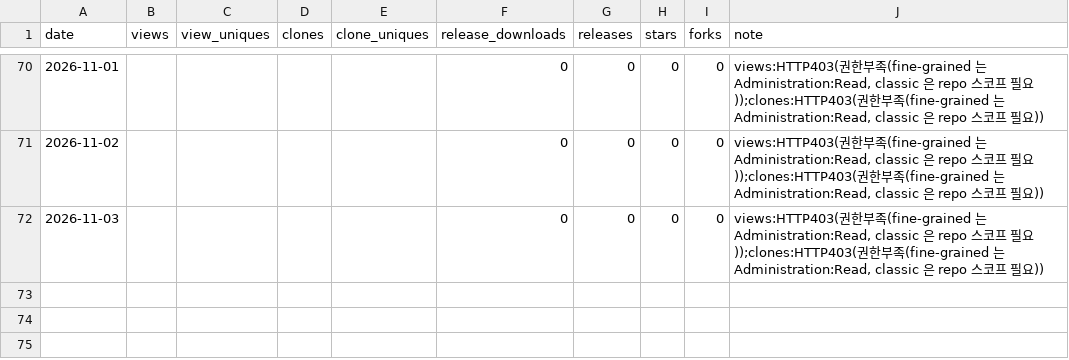
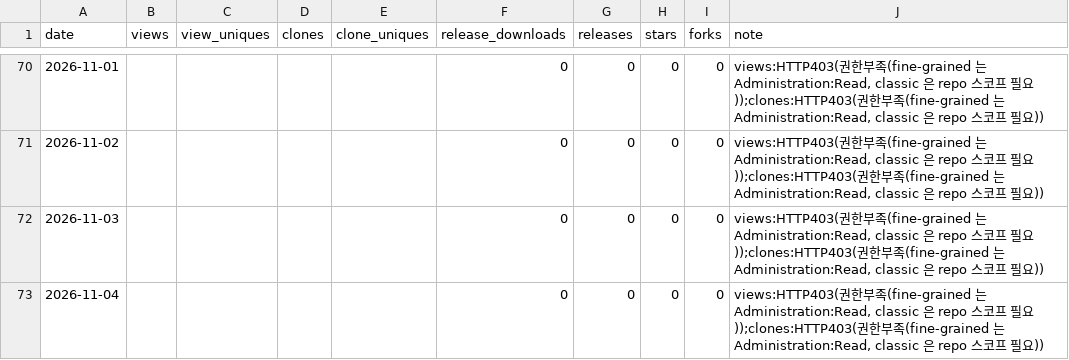
Before and after one commit to rubatoyd/law-openapi-mcp, a CSV file: docs/usage.csv, drawn as a sheet; only a part is shown, gaps mark what is left out.

```diff
--- a/docs/usage.csv
+++ b/docs/usage.csv
@@ -72 +72,2 @@ date,views,view_uniques,clones,clone_uniques,release_downloads,releases,stars,fo
 2026-11-03,,,,,0,0,0,0,"views:HTTP403(권한부족(fine-grained 는 Administration:Read, classic 은 repo 스코프 필요));clones:HTTP403(권한부족(fine-grained 는 Administration:Read, classic 은 repo 스코프 필요))"
+2026-11-04,,,,,0,0,0,0,"views:HTTP403(권한부족(fine-grained 는 Administration:Read, classic 은 repo 스코프 필요));clones:HTTP403(권한부족(fine-grained 는 Administration:Read, classic 은 repo 스코프 필요))"
```
Also changed, not shown: 2 other files.
